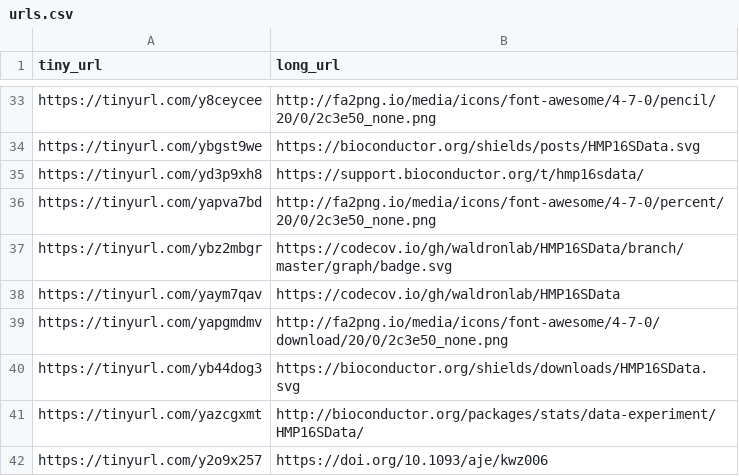
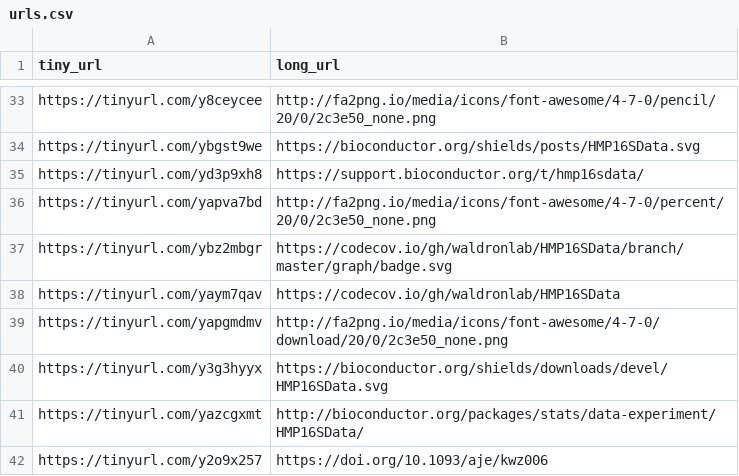
Before and after one commit to waldronlab/HMP16SData, a CSV file: inst/extdata/urls.csv, drawn as a sheet; only a part is shown, gaps mark what is left out.

Commit message:
update downloads shield image in README.md

```diff
--- a/inst/extdata/urls.csv
+++ b/inst/extdata/urls.csv
@@ -39,3 +39,3 @@ https://tinyurl.com/yaym7qav,https://codecov.io/gh/waldronlab/HMP16SData
 https://tinyurl.com/yapgmdmv,http://fa2png.io/media/icons/font-awesome/4-7-0/download/20/0/2c3e50_none.png
-https://tinyurl.com/yb44dog3,https://bioconductor.org/shields/downloads/HMP16SData.svg
+https://tinyurl.com/y3g3hyyx,https://bioconductor.org/shields/downloads/devel/HMP16SData.svg
 https://tinyurl.com/yazcgxmt,http://bioconductor.org/packages/stats/data-experiment/HMP16SData/
```
Also changed, not shown: 1 other file.
